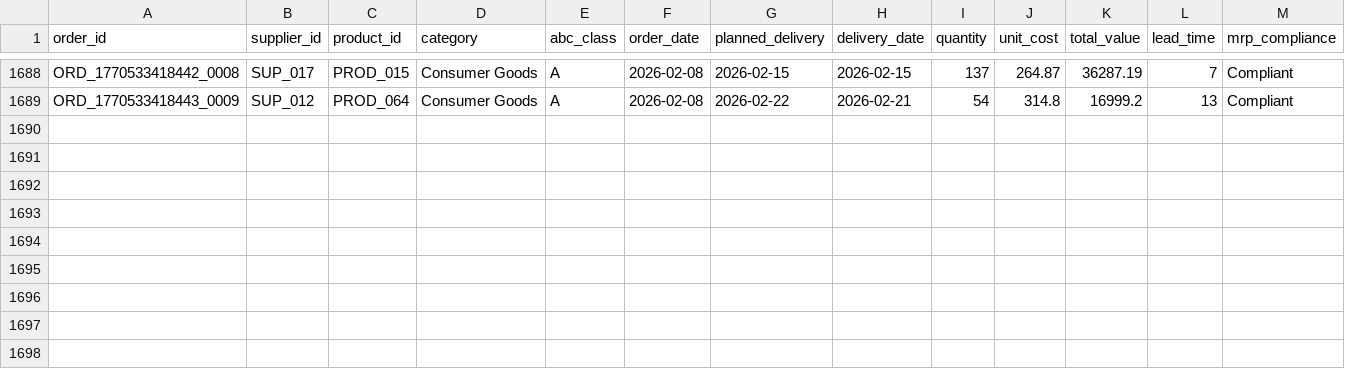
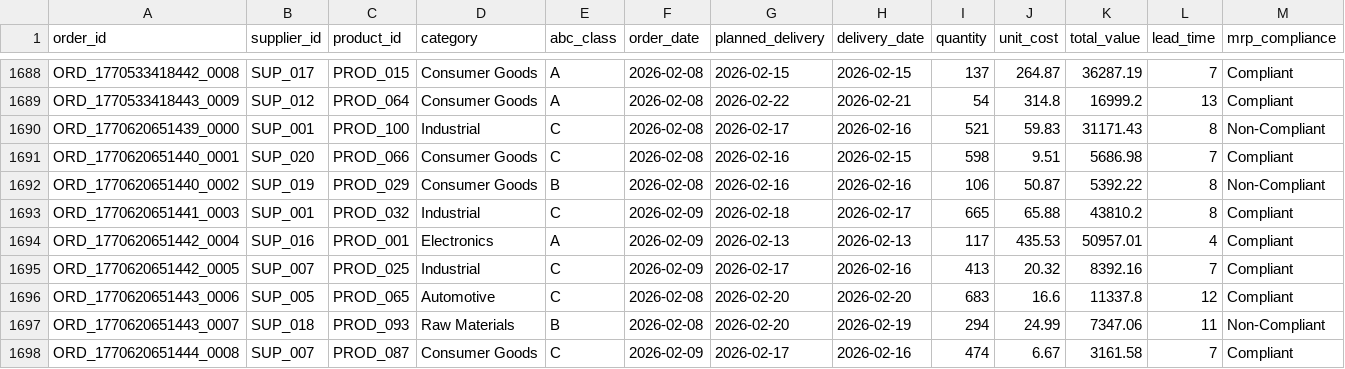
Before and after one commit to arvinddharanidharan/supply-chain-planning-dashboard, a CSV file: data/orders.csv, drawn as a sheet; only a part is shown, gaps mark what is left out; rows hold the shown columns only; the diff names each change by its address in the sheet, - before the commit and + after, or states it on an @@ line.

Commit message:
Automated ETL: Daily supply chain data update

```diff
--- a/data/orders.csv
+++ b/data/orders.csv
+row 1690: ORD_1770620651439_0000 | SUP_001 | PROD_100 | Industrial | C | 2026-02-08 | 2026-02-17 | 2026-02-16 | 521 | 59.83 | 31171.43 | 8 | Non-Compliant
+row 1691: ORD_1770620651440_0001 | SUP_020 | PROD_066 | Consumer Goods | C | 2026-02-08 | 2026-02-16 | 2026-02-15 | 598 | 9.51 | 5686.98 | 7 | Compliant
+row 1692: ORD_1770620651440_0002 | SUP_019 | PROD_029 | Consumer Goods | B | 2026-02-08 | 2026-02-16 | 2026-02-16 | 106 | 50.87 | 5392.22 | 8 | Non-Compliant
+row 1693: ORD_1770620651441_0003 | SUP_001 | PROD_032 | Industrial | C | 2026-02-09 | 2026-02-18 | 2026-02-17 | 665 | 65.88 | 43810.2 | 8 | Compliant
+row 1694: ORD_1770620651442_0004 | SUP_016 | PROD_001 | Electronics | A | 2026-02-09 | 2026-02-13 | 2026-02-13 | 117 | 435.53 | 50957.01 | 4 | Compliant
+row 1695: ORD_1770620651442_0005 | SUP_007 | PROD_025 | Industrial | C | 2026-02-09 | 2026-02-17 | 2026-02-16 | 413 | 20.32 | 8392.16 | 7 | Compliant
+row 1696: ORD_1770620651443_0006 | SUP_005 | PROD_065 | Automotive | C | 2026-02-08 | 2026-02-20 | 2026-02-20 | 683 | 16.6 | 11337.8 | 12 | Compliant
+row 1697: ORD_1770620651443_0007 | SUP_018 | PROD_093 | Raw Materials | B | 2026-02-08 | 2026-02-20 | 2026-02-19 | 294 | 24.99 | 7347.06 | 11 | Non-Compliant
+row 1698: ORD_1770620651444_0008 | SUP_007 | PROD_087 | Consumer Goods | C | 2026-02-09 | 2026-02-17 | 2026-02-16 | 474 | 6.67 | 3161.58 | 7 | Compliant
```
Also changed, not shown: data/inventory.csv, data/products.csv, 3 other files.
